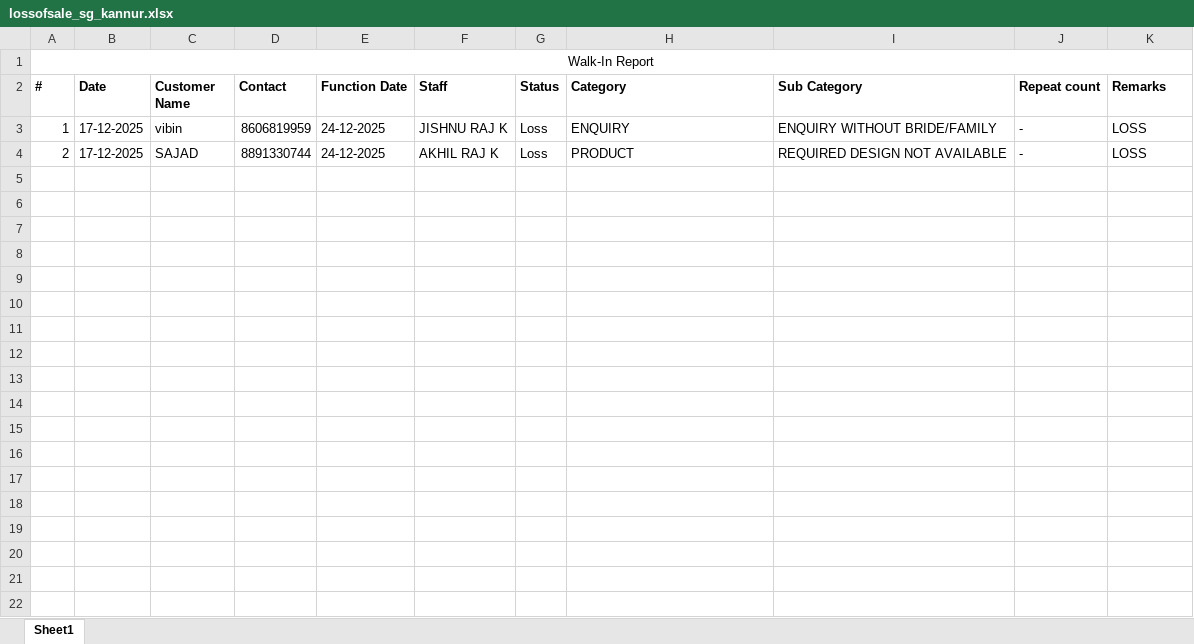
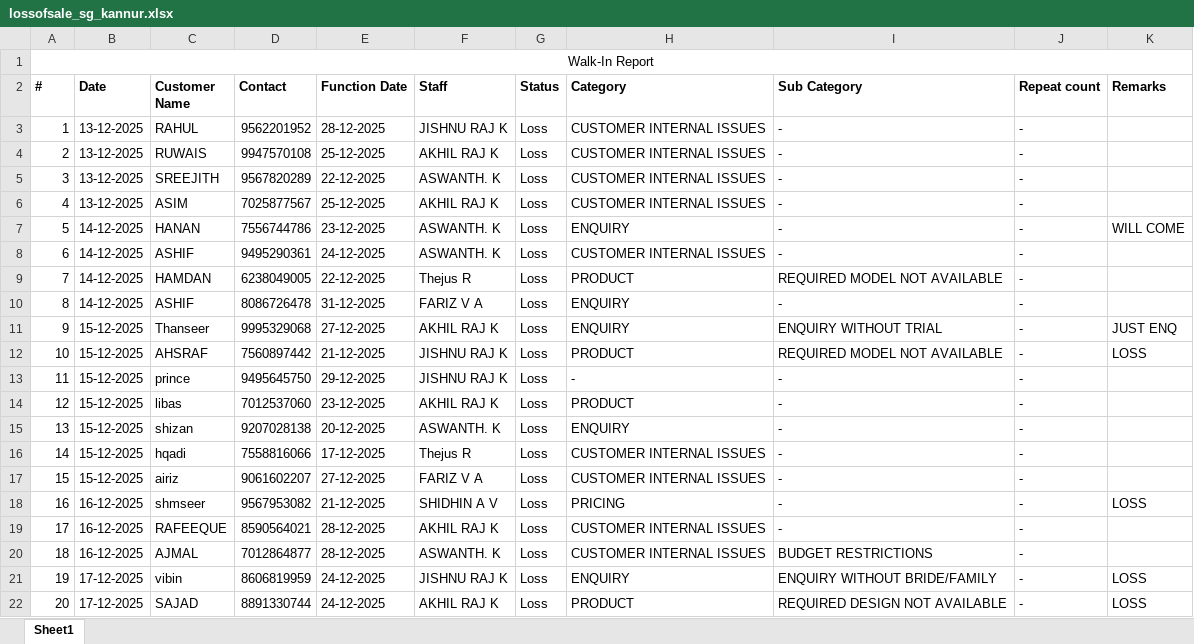
Before and after one commit to rootmentsdev/TelecallerAppBackend, an Excel workbook: data/lossofsale_sg_kannur.xlsx, sheet Sheet1, drawn as a sheet; values as stored, in another font and other column widths than the file's, no borders; the diff names each change by its address in the sheet, - before the commit and + after, or states it on an @@ line.

```diff
--- a/data/lossofsale_sg_kannur.xlsx (sheet Sheet1)
+++ b/data/lossofsale_sg_kannur.xlsx (sheet Sheet1)
-B3:B4 (Date): 17-12-2025
+B3:B4 (Date): 13-12-2025
-C3 (Customer Name): vibin
+C3 (Customer Name): RAHUL
-D3 (Contact): 8606819959
+D3 (Contact): 9562201952
-E3 (Function Date): 24-12-2025
+E3 (Function Date): 28-12-2025
-H3 (Category): ENQUIRY
+H3 (Category): CUSTOMER INTERNAL ISSUES
-I3 (Sub Category): ENQUIRY WITHOUT BRIDE/FAMILY
+I3 (Sub Category): -
-K3:K4 (Remarks): LOSS
+K3:K4 (Remarks): (empty)
-C4 (Customer Name): SAJAD
+C4 (Customer Name): RUWAIS
-D4 (Contact): 8891330744
+D4 (Contact): 9947570108
-E4 (Function Date): 24-12-2025
+E4 (Function Date): 25-12-2025
-H4 (Category): PRODUCT
+H4 (Category): CUSTOMER INTERNAL ISSUES
-I4 (Sub Category): REQUIRED DESIGN NOT AVAILABLE
+I4 (Sub Category): -
+row 5: 3 | 13-12-2025 | SREEJITH | 9567820289 | 22-12-2025 | ASWANTH. K | Loss | CUSTOMER INTERNAL ISSUES | - | -
+row 6: 4 | 13-12-2025 | ASIM | 7025877567 | 25-12-2025 | AKHIL RAJ K | Loss | CUSTOMER INTERNAL ISSUES | - | -
+row 7: 5 | 14-12-2025 | HANAN | 7556744786 | 23-12-2025 | ASWANTH. K | Loss | ENQUIRY | - | - | WILL COME
+row 8: 6 | 14-12-2025 | ASHIF | 9495290361 | 24-12-2025 | ASWANTH. K | Loss | CUSTOMER INTERNAL ISSUES | - | -
+row 9: 7 | 14-12-2025 | HAMDAN | 6238049005 | 22-12-2025 | Thejus R | Loss | PRODUCT | REQUIRED MODEL NOT AVAILABLE | -
+row 10: 8 | 14-12-2025 | ASHIF | 8086726478 | 31-12-2025 | FARIZ V A | Loss | ENQUIRY | - | -
+row 11: 9 | 15-12-2025 | Thanseer | 9995329068 | 27-12-2025 | AKHIL RAJ K | Loss | ENQUIRY | ENQUIRY WITHOUT TRIAL | - | JUST ENQ
+row 12: 10 | 15-12-2025 | AHSRAF | 7560897442 | 21-12-2025 | JISHNU RAJ K | Loss | PRODUCT | REQUIRED MODEL NOT AVAILABLE | - | LOSS
+row 13: 11 | 15-12-2025 | prince | 9495645750 | 29-12-2025 | JISHNU RAJ K | Loss | - | - | -
+row 14: 12 | 15-12-2025 | libas | 7012537060 | 23-12-2025 | AKHIL RAJ K | Loss | PRODUCT | - | -
+row 15: 13 | 15-12-2025 | shizan | 9207028138 | 20-12-2025 | ASWANTH. K | Loss | ENQUIRY | - | -
+row 16: 14 | 15-12-2025 | hqadi | 7558816066 | 17-12-2025 | Thejus R | Loss | CUSTOMER INTERNAL ISSUES | - | -
+row 17: 15 | 15-12-2025 | airiz | 9061602207 | 27-12-2025 | FARIZ V A | Loss | CUSTOMER INTERNAL ISSUES | - | -
+row 18: 16 | 16-12-2025 | shmseer | 9567953082 | 21-12-2025 | SHIDHIN A V | Loss | PRICING | - | - | LOSS
+row 19: 17 | 16-12-2025 | RAFEEQUE | 8590564021 | 28-12-2025 | AKHIL RAJ K | Loss | CUSTOMER INTERNAL ISSUES | - | -
+row 20: 18 | 16-12-2025 | AJMAL | 7012864877 | 28-12-2025 | ASWANTH. K | Loss | CUSTOMER INTERNAL ISSUES | BUDGET RESTRICTIONS | -
+row 21: 19 | 17-12-2025 | vibin | 8606819959 | 24-12-2025 | JISHNU RAJ K | Loss | ENQUIRY | ENQUIRY WITHOUT BRIDE/FAMILY | - | LOSS
+row 22: 20 | 17-12-2025 | SAJAD | 8891330744 | 24-12-2025 | AKHIL RAJ K | Loss | PRODUCT | REQUIRED DESIGN NOT AVAILABLE | - | LOSS
```
Also changed, not shown: data/lossofsale_sg_edappal.xlsx, data/lossofsale_sg_kalpetta.xlsx, 12 other files.
